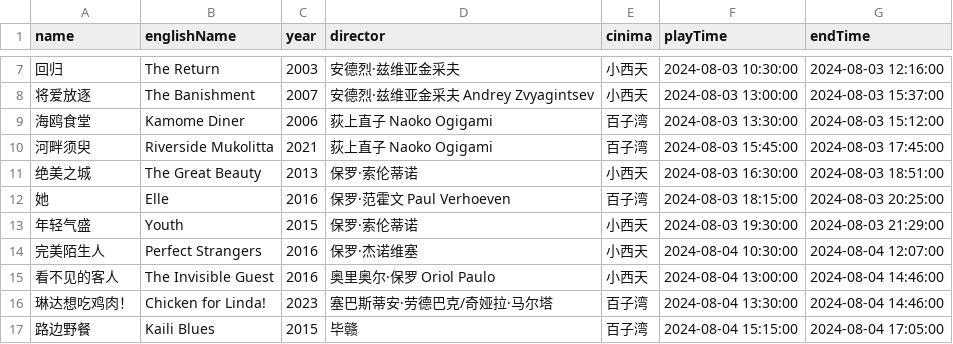
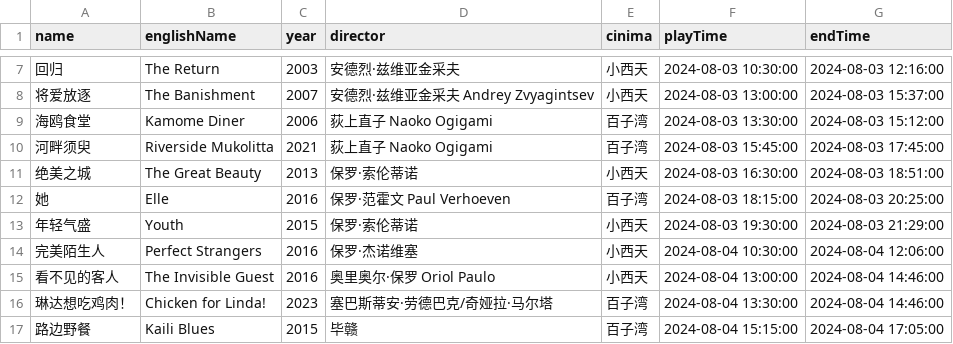
Before and after one commit to kang8/cfacal, a CSV file: assets/csv/2024-08.csv, drawn as a sheet; only a part is shown, gaps mark what is left out.

```diff
--- a/assets/csv/2024-08.csv
+++ b/assets/csv/2024-08.csv
@@ -13,3 +13,3 @@ name,englishName,year,director,cinima,playTime,endTime
 年轻气盛,Youth,2015,保罗·索伦蒂诺,小西天,2024-08-03 19:30:00,2024-08-03 21:29:00
-完美陌生人,Perfect Strangers,2016,保罗·杰诺维塞,小西天,2024-08-04 10:30:00,2024-08-04 12:07:00
+完美陌生人,Perfect Strangers,2016,保罗·杰诺维塞,小西天,2024-08-04 10:30:00,2024-08-04 12:06:00
 看不见的客人,The Invisible Guest,2016,奥里奥尔·保罗 Oriol Paulo,小西天,2024-08-04 13:00:00,2024-08-04 14:46:00
```
Also changed, not shown: 2 other files.
